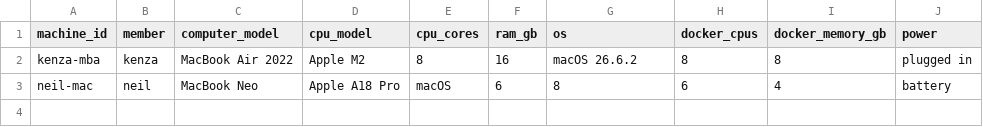
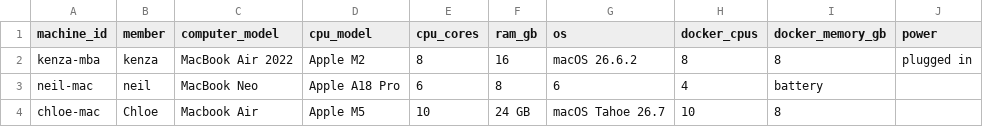
Before and after one commit to neildevnani/Project_1_DS4300, a CSV file: machines.csv, drawn as a sheet.

Commit message:
Add files via upload

```diff
--- a/machines.csv
+++ b/machines.csv
@@ -2,2 +2,3 @@ machine_id,member,computer_model,cpu_model,cpu_cores,ram_gb,os,docker_cpus,docke
 kenza-mba,kenza,MacBook Air 2022,Apple M2,8,16,macOS 26.6.2,8,8,plugged in
-neil-mac,neil,MacBook Neo,Apple A18 Pro,macOS,6,8,6,4,battery
+neil-mac,neil,MacBook Neo,Apple A18 Pro,6,8,6,4,battery
+chloe-mac,Chloe,Macbook Air,Apple M5,10,24 GB,macOS Tahoe 26.7,10,8,
```
